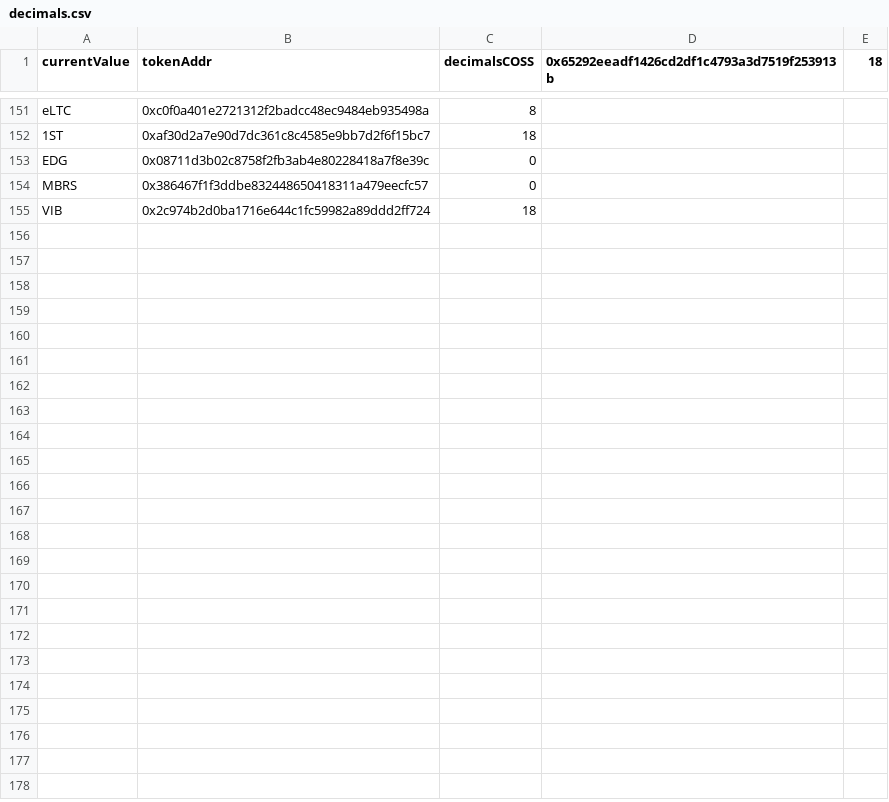
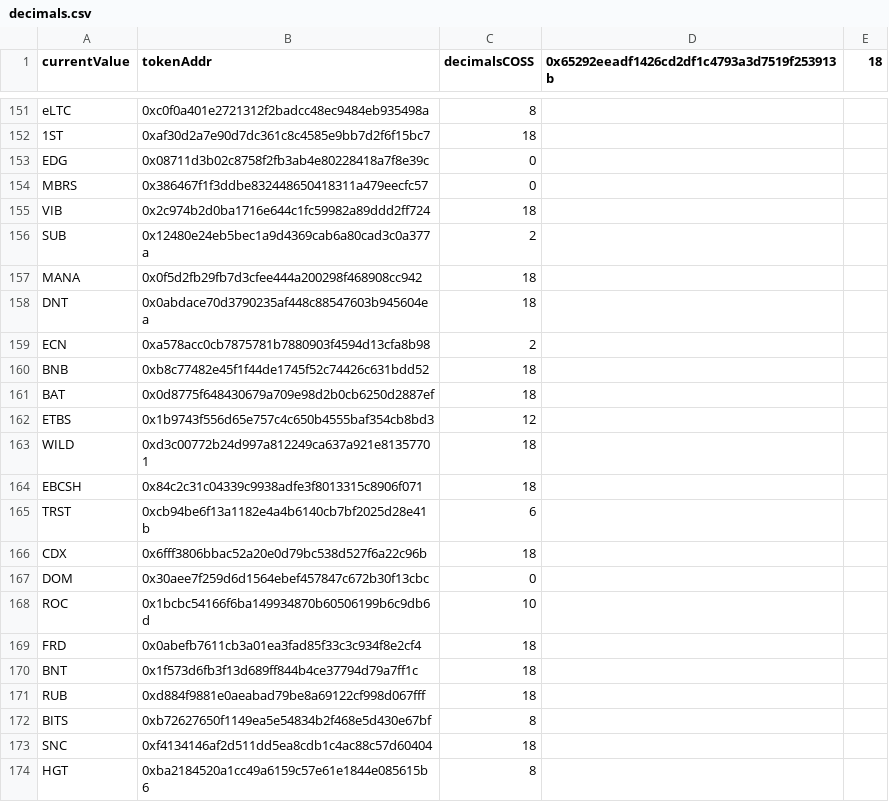
Before and after one commit to staccDOTsol/EthTokenArbTradingNode, a CSV file: decimals.csv, drawn as a sheet; only a part is shown, gaps mark what is left out; the diff covers the shown part only.

```diff
--- a/decimals.csv
+++ b/decimals.csv
@@ -155 +155,20 @@ MBRS,0x386467f1f3ddbe832448650418311a479eecfc57,0
 VIB,0x2c974b2d0ba1716e644c1fc59982a89ddd2ff724,18
+SUB,0x12480e24eb5bec1a9d4369cab6a80cad3c0a377a,2
+MANA,0x0f5d2fb29fb7d3cfee444a200298f468908cc942,18
+DNT,0x0abdace70d3790235af448c88547603b945604ea,18
+ECN,0xa578acc0cb7875781b7880903f4594d13cfa8b98,2
+BNB,0xb8c77482e45f1f44de1745f52c74426c631bdd52,18
+BAT,0x0d8775f648430679a709e98d2b0cb6250d2887ef,18
+ETBS,0x1b9743f556d65e757c4c650b4555baf354cb8bd3,12
+WILD,0xd3c00772b24d997a812249ca637a921e81357701,18
+EBCSH,0x84c2c31c04339c9938adfe3f8013315c8906f071,18
+TRST,0xcb94be6f13a1182e4a4b6140cb7bf2025d28e41b,6
+CDX,0x6fff3806bbac52a20e0d79bc538d527f6a22c96b,18
+DOM,0x30aee7f259d6d1564ebef457847c672b30f13cbc,0
+ROC,0x1bcbc54166f6ba149934870b60506199b6c9db6d,10
+FRD,0x0abefb7611cb3a01ea3fad85f33c3c934f8e2cf4,18
+BNT,0x1f573d6fb3f13d689ff844b4ce37794d79a7ff1c,18
+RUB,0xd884f9881e0aeabad79be8a69122cf998d067fff,18
+BITS,0xb72627650f1149ea5e54834b2f468e5d430e67bf,8
+SNC,0xf4134146af2d511dd5ea8cdb1c4ac88c57d60404,18
+HGT,0xba2184520a1cc49a6159c57e61e1844e085615b6,8
```
Also changed, not shown: 14 added rows elsewhere in this file, 1 other file.
